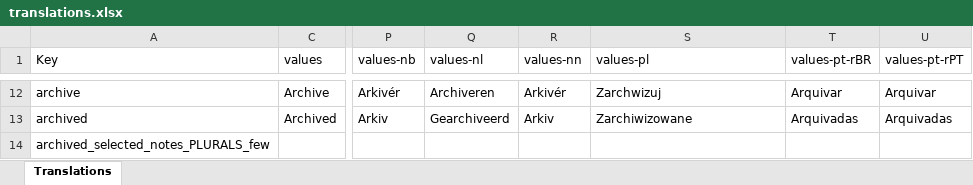
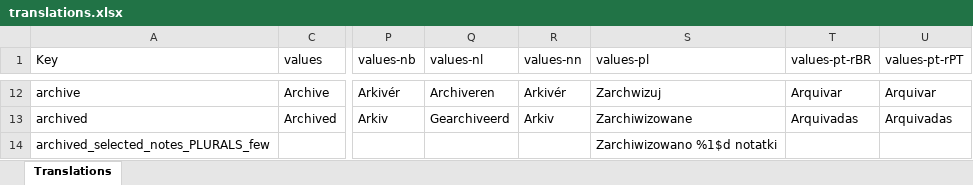
Before and after one commit to PhilKes/NotallyX, an Excel workbook: app/translations.xlsx, sheet Translations, drawn as a sheet; only a part is shown, gaps mark what is left out; values as stored, in another font and other column widths than the file's, no cell formats; charts and pictures not drawn; the diff covers the shown part only; the diff names each change by its address in the sheet, - before the commit and + after, or states it on an @@ line.

```diff
--- a/app/translations.xlsx (sheet Translations)
+++ b/app/translations.xlsx (sheet Translations)
-S14 (values-pl): (empty)
+S14 (values-pl): Zarchiwizowano %1$d notatki
```
Also changed, not shown: 27 edited cells elsewhere in this sheet, cell formats, 1 other file.
